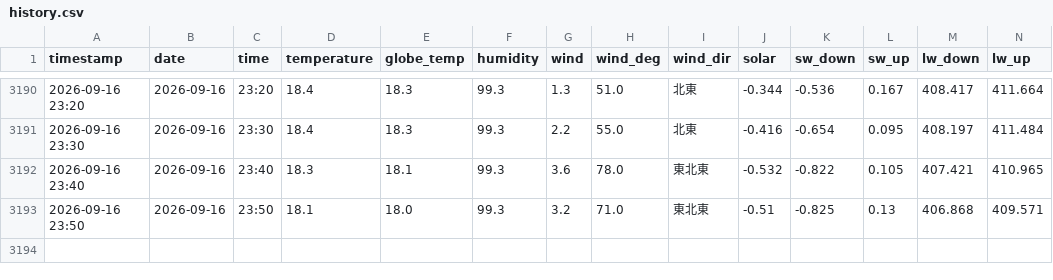
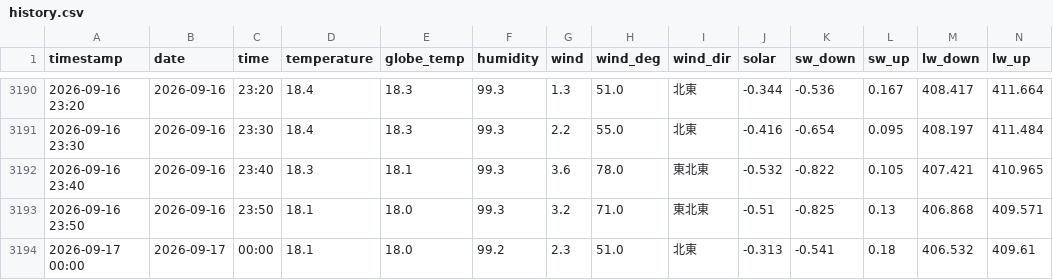
Before and after one commit to kaz0228/TokoCam_WeatherStation, a CSV file: history.csv, drawn as a sheet; only a part is shown, gaps mark what is left out; rows hold the shown columns only; the diff names each change by its address in the sheet, - before the commit and + after, or states it on an @@ line.

```diff
--- a/history.csv
+++ b/history.csv
+row 3194: 2026-09-17 00:00 | 2026-09-17 | 00:00 | 18.1 | 18.0 | 99.2 | 2.3 | 51.0 | 北東 | -0.313 | -0.541 | 0.18 | 406.532 | 409.61
```
Also changed, not shown: 2 other files.
